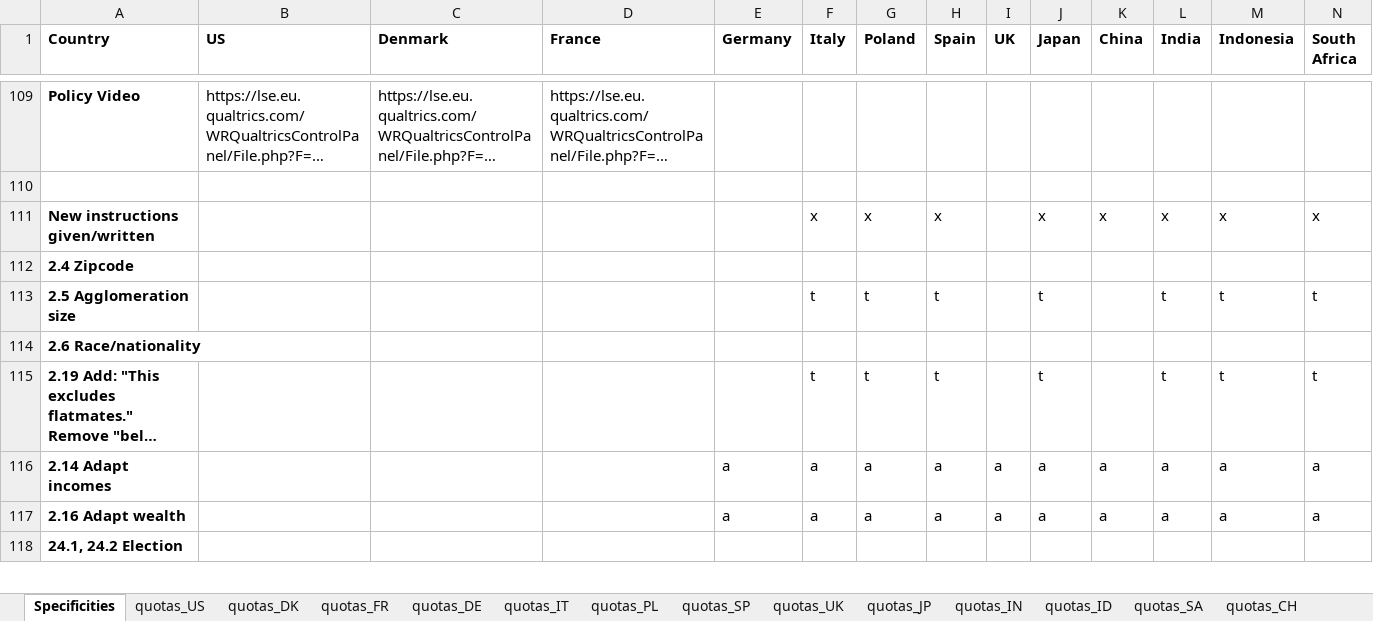
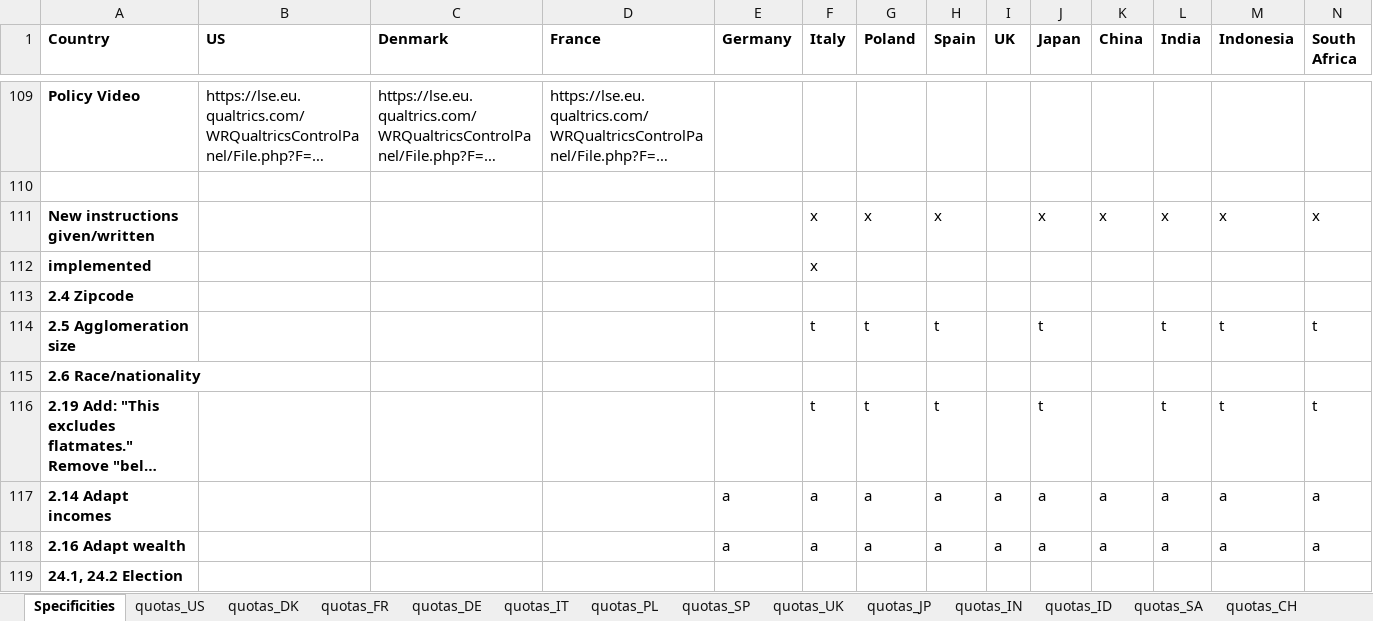
Before and after one commit to mariuslehenaff/oecd_climate, an Excel workbook: questionnaires/countries_specificities.xlsx, sheet Specificities, drawn as a sheet; only a part is shown, gaps mark what is left out; long unchanged cells end in …; values as stored, in another font and other column widths than the file's, no borders; rows hold the shown columns only; the diff names each change by its address in the sheet, - before the commit and + after, or states it on an @@ line.

Commit message:
xls

```diff
--- a/questionnaires/countries_specificities.xlsx (sheet Specificities)
+++ b/questionnaires/countries_specificities.xlsx (sheet Specificities)
+row 112: implemented |  |  |  |  | x
```
